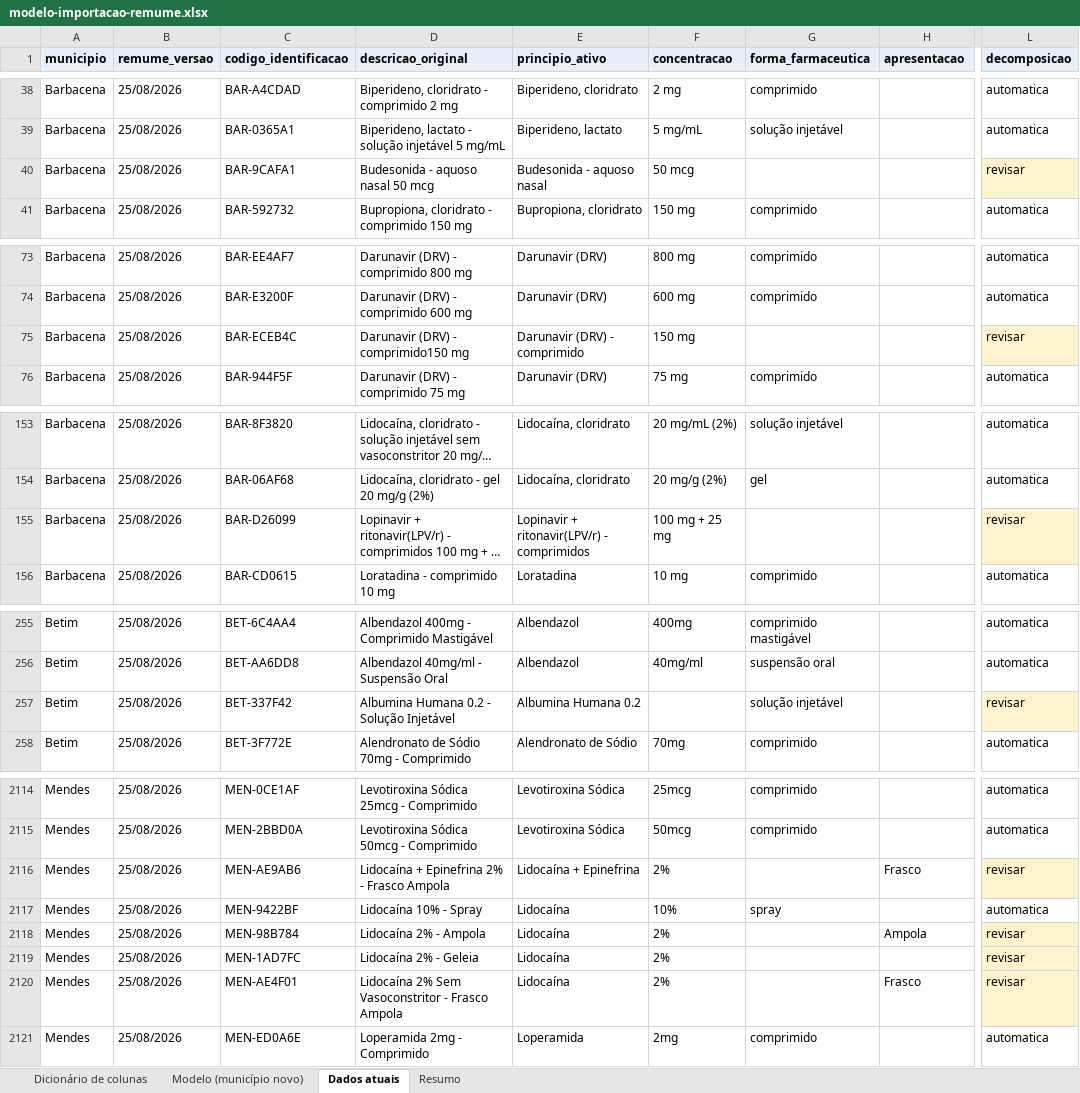
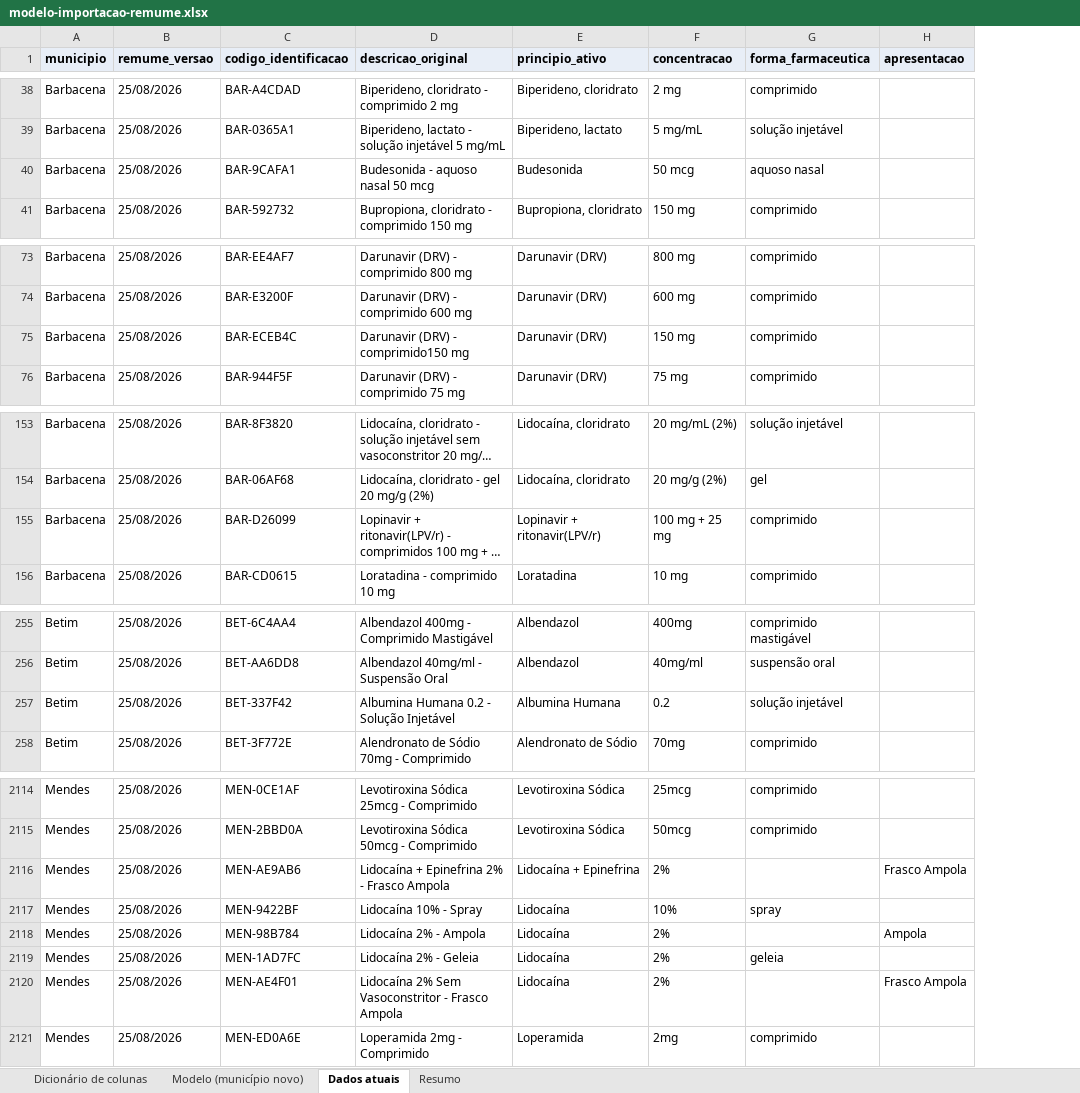
Before and after one commit to sodelfino/meeds-suite, an Excel workbook: exports/modelo-importacao-remume.xlsx, sheet Dados atuais, drawn as a sheet; only a part is shown, gaps mark what is left out; long unchanged cells end in …; values as stored, in another font and other column widths than the file's, no borders; the diff covers the shown part only; the diff names each change by its address in the sheet, - before the commit and + after, or states it on an @@ line.

```diff
--- a/exports/modelo-importacao-remume.xlsx (sheet Dados atuais)
+++ b/exports/modelo-importacao-remume.xlsx (sheet Dados atuais)
-column L (decomposicao), rows 38-41: automatica | automatica | revisar | automatica; rows 73-76: automatica | automatica | revisar | automatica; rows 153-156: automatica | automatica | revisar | automatica; rows 255-258: automatica | automatica | revisar | automatica; rows 2114-2121: automatica | automatica | revisar | automatica | revisar | revisar | revisar | automatica
-E40 (principio_ativo): Budesonida - aquoso nasal
+E40 (principio_ativo): Budesonida
-G40 (forma_farmaceutica): (empty)
+G40 (forma_farmaceutica): aquoso nasal
-E75 (principio_ativo): Darunavir (DRV) - comprimido
+E75 (principio_ativo): Darunavir (DRV)
-G75 (forma_farmaceutica): (empty)
+G75 (forma_farmaceutica): comprimido
-E155 (principio_ativo): Lopinavir + ritonavir(LPV/r) - comprimidos
+E155 (principio_ativo): Lopinavir + ritonavir(LPV/r)
-G155 (forma_farmaceutica): (empty)
+G155 (forma_farmaceutica): comprimido
-E257 (principio_ativo): Albumina Humana 0.2
+E257 (principio_ativo): Albumina Humana
-F257 (concentracao): (empty)
+F257 (concentracao): 0.2
-H2116 (apresentacao): Frasco
+H2116 (apresentacao): Frasco Ampola
-G2119 (forma_farmaceutica): (empty)
+G2119 (forma_farmaceutica): geleia
-H2120 (apresentacao): Frasco
+H2120 (apresentacao): Frasco Ampola
```
Also changed, not shown: 86 edited cells elsewhere in this sheet, sheet Resumo, sheet Dicionário de colunas, sheet Modelo (município novo), 1 other file.
